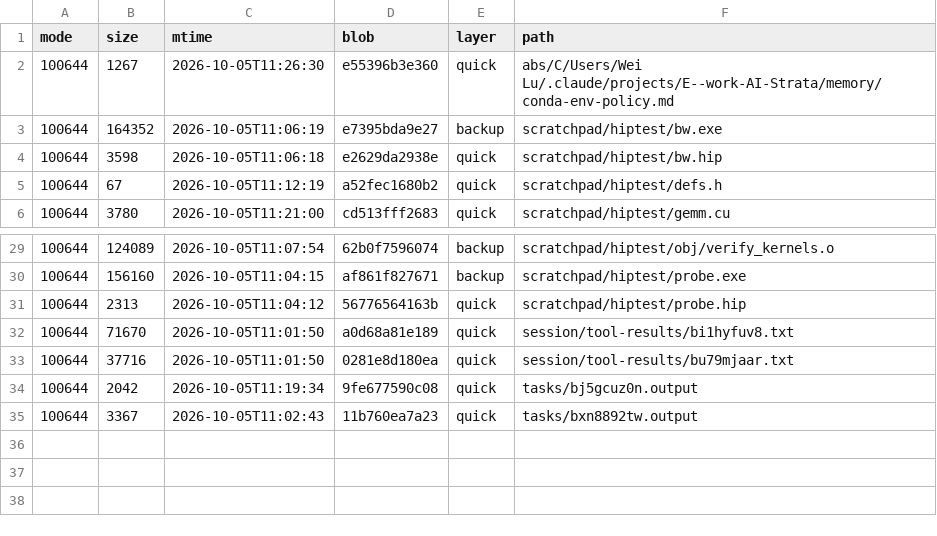
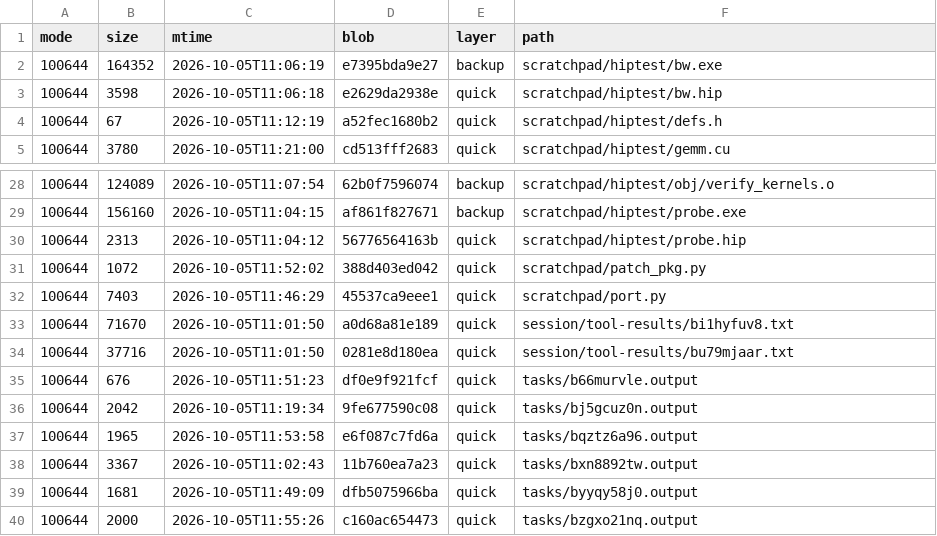
Before and after one commit to luweigen/Strata, a TSV file: _traj/work/ed11a558-488f-44ff-ae44-74cbeaee92fe/MANIFEST.tsv, drawn as a sheet; only a part is shown, gaps mark what is left out.

```diff
--- a/_traj/work/ed11a558-488f-44ff-ae44-74cbeaee92fe/MANIFEST.tsv
+++ b/_traj/work/ed11a558-488f-44ff-ae44-74cbeaee92fe/MANIFEST.tsv
@@ -1,3 +1,2 @@
 mode	size	mtime	blob	layer	path
-100644	1267	2026-10-05T11:26:30	e55396b3e360	quick	abs/C/Users/Wei Lu/.claude/projects/E--work-AI-Strata/memory/conda-env-policy.md
 100644	164352	2026-10-05T11:06:19	e7395bda9e27	backup	scratchpad/hiptest/bw.exe
@@ -31,5 +30,11 @@ mode	size	mtime	blob	layer	path
 100644	2313	2026-10-05T11:04:12	56776564163b	quick	scratchpad/hiptest/probe.hip
+100644	1072	2026-10-05T11:52:02	388d403ed042	quick	scratchpad/patch_pkg.py
+100644	7403	2026-10-05T11:46:29	45537ca9eee1	quick	scratchpad/port.py
 100644	71670	2026-10-05T11:01:50	a0d68a81e189	quick	session/tool-results/bi1hyfuv8.txt
 100644	37716	2026-10-05T11:01:50	0281e8d180ea	quick	session/tool-results/bu79mjaar.txt
+100644	676	2026-10-05T11:51:23	df0e9f921fcf	quick	tasks/b66murvle.output
 100644	2042	2026-10-05T11:19:34	9fe677590c08	quick	tasks/bj5gcuz0n.output
+100644	1965	2026-10-05T11:53:58	e6f087c7fd6a	quick	tasks/bqztz6a96.output
 100644	3367	2026-10-05T11:02:43	11b760ea7a23	quick	tasks/bxn8892tw.output
+100644	1681	2026-10-05T11:49:09	dfb5075966ba	quick	tasks/byyqy58j0.output
+100644	2000	2026-10-05T11:55:26	c160ac654473	quick	tasks/bzgxo21nq.output
```
Also changed, not shown: _traj/INDEX.tsv, 18 other files.
